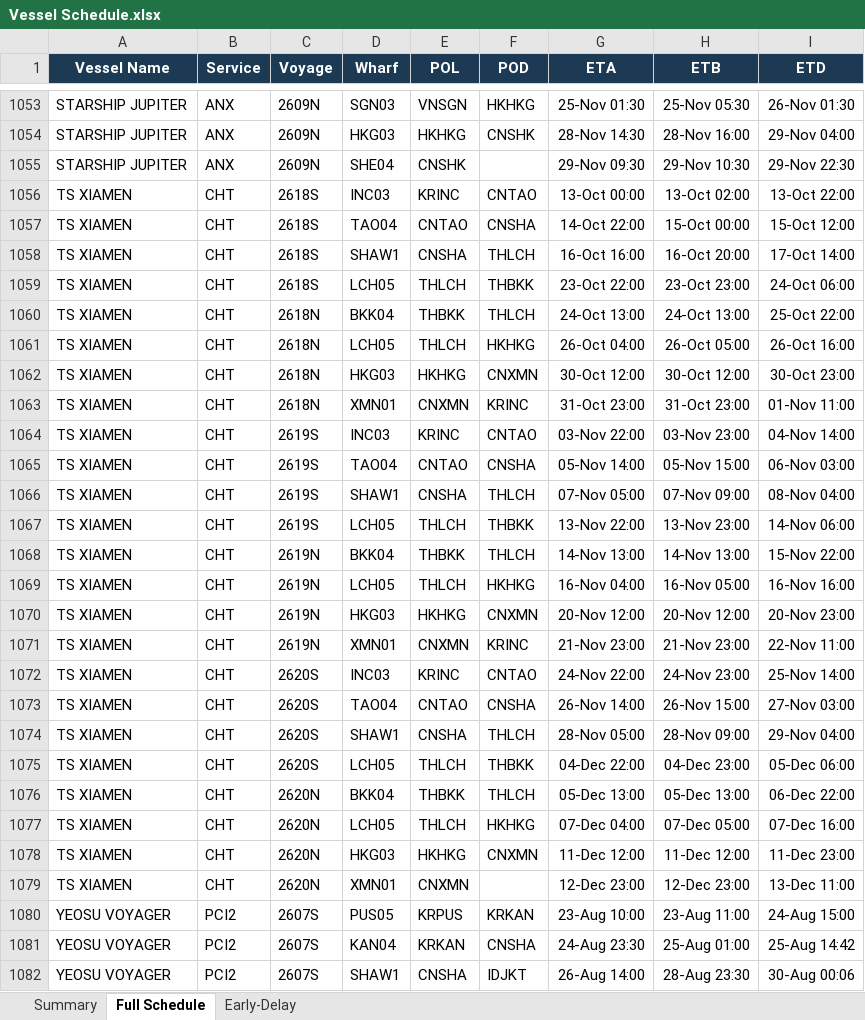
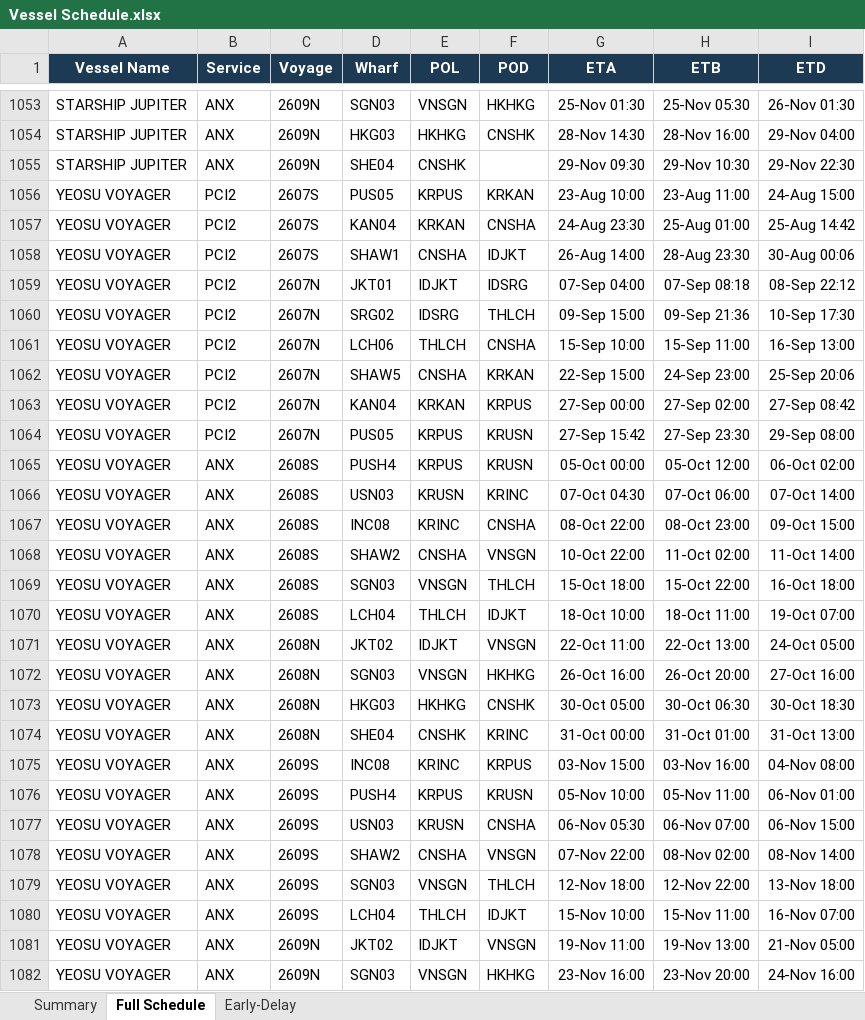
Before and after one commit to sirichai1265/heung-a-sked, an Excel workbook: Vessel Schedule.xlsx, sheet Full Schedule, drawn as a sheet; only a part is shown, gaps mark what is left out; the shorter side is filled out with more unchanged rows; values as stored, in another font and other column widths than the file's, no borders; removed rows and columns are numbered as before the commit, all else as after; the diff covers the shown part only; the diff names each change by its address in the sheet, - before the commit and + after, or states it on an @@ line.

```diff
--- a/Vessel Schedule.xlsx (sheet Full Schedule)
+++ b/Vessel Schedule.xlsx (sheet Full Schedule)
-row 1056: TS XIAMEN | CHT | 2618S | INC03 | KRINC | CNTAO | 13-Oct 00:00 | 13-Oct 02:00 | 13-Oct 22:00
-row 1057: TS XIAMEN | CHT | 2618S | TAO04 | CNTAO | CNSHA | 14-Oct 22:00 | 15-Oct 00:00 | 15-Oct 12:00
-row 1058: TS XIAMEN | CHT | 2618S | SHAW1 | CNSHA | THLCH | 16-Oct 16:00 | 16-Oct 20:00 | 17-Oct 14:00
-row 1059: TS XIAMEN | CHT | 2618S | LCH05 | THLCH | THBKK | 23-Oct 22:00 | 23-Oct 23:00 | 24-Oct 06:00
-row 1060: TS XIAMEN | CHT | 2618N | BKK04 | THBKK | THLCH | 24-Oct 13:00 | 24-Oct 13:00 | 25-Oct 22:00
-row 1061: TS XIAMEN | CHT | 2618N | LCH05 | THLCH | HKHKG | 26-Oct 04:00 | 26-Oct 05:00 | 26-Oct 16:00
-row 1062: TS XIAMEN | CHT | 2618N | HKG03 | HKHKG | CNXMN | 30-Oct 12:00 | 30-Oct 12:00 | 30-Oct 23:00
-row 1063: TS XIAMEN | CHT | 2618N | XMN01 | CNXMN | KRINC | 31-Oct 23:00 | 31-Oct 23:00 | 01-Nov 11:00
-row 1064: TS XIAMEN | CHT | 2619S | INC03 | KRINC | CNTAO | 03-Nov 22:00 | 03-Nov 23:00 | 04-Nov 14:00
-row 1065: TS XIAMEN | CHT | 2619S | TAO04 | CNTAO | CNSHA | 05-Nov 14:00 | 05-Nov 15:00 | 06-Nov 03:00
-row 1066: TS XIAMEN | CHT | 2619S | SHAW1 | CNSHA | THLCH | 07-Nov 05:00 | 07-Nov 09:00 | 08-Nov 04:00
-row 1067: TS XIAMEN | CHT | 2619S | LCH05 | THLCH | THBKK | 13-Nov 22:00 | 13-Nov 23:00 | 14-Nov 06:00
-row 1068: TS XIAMEN | CHT | 2619N | BKK04 | THBKK | THLCH | 14-Nov 13:00 | 14-Nov 13:00 | 15-Nov 22:00
-row 1069: TS XIAMEN | CHT | 2619N | LCH05 | THLCH | HKHKG | 16-Nov 04:00 | 16-Nov 05:00 | 16-Nov 16:00
-row 1070: TS XIAMEN | CHT | 2619N | HKG03 | HKHKG | CNXMN | 20-Nov 12:00 | 20-Nov 12:00 | 20-Nov 23:00
-row 1071: TS XIAMEN | CHT | 2619N | XMN01 | CNXMN | KRINC | 21-Nov 23:00 | 21-Nov 23:00 | 22-Nov 11:00
-row 1072: TS XIAMEN | CHT | 2620S | INC03 | KRINC | CNTAO | 24-Nov 22:00 | 24-Nov 23:00 | 25-Nov 14:00
-row 1073: TS XIAMEN | CHT | 2620S | TAO04 | CNTAO | CNSHA | 26-Nov 14:00 | 26-Nov 15:00 | 27-Nov 03:00
-row 1074: TS XIAMEN | CHT | 2620S | SHAW1 | CNSHA | THLCH | 28-Nov 05:00 | 28-Nov 09:00 | 29-Nov 04:00
-row 1075: TS XIAMEN | CHT | 2620S | LCH05 | THLCH | THBKK | 04-Dec 22:00 | 04-Dec 23:00 | 05-Dec 06:00
-row 1076: TS XIAMEN | CHT | 2620N | BKK04 | THBKK | THLCH | 05-Dec 13:00 | 05-Dec 13:00 | 06-Dec 22:00
-row 1077: TS XIAMEN | CHT | 2620N | LCH05 | THLCH | HKHKG | 07-Dec 04:00 | 07-Dec 05:00 | 07-Dec 16:00
-row 1078: TS XIAMEN | CHT | 2620N | HKG03 | HKHKG | CNXMN | 11-Dec 12:00 | 11-Dec 12:00 | 11-Dec 23:00
-row 1079: TS XIAMEN | CHT | 2620N | XMN01 | CNXMN |  | 12-Dec 23:00 | 12-Dec 23:00 | 13-Dec 11:00
```
Also changed, not shown: 1 added row, 1 removed row and 137 edited cells elsewhere in this sheet, sheet Early-Delay, sheet Summary, sked_current.xlsx, 4 other files.
